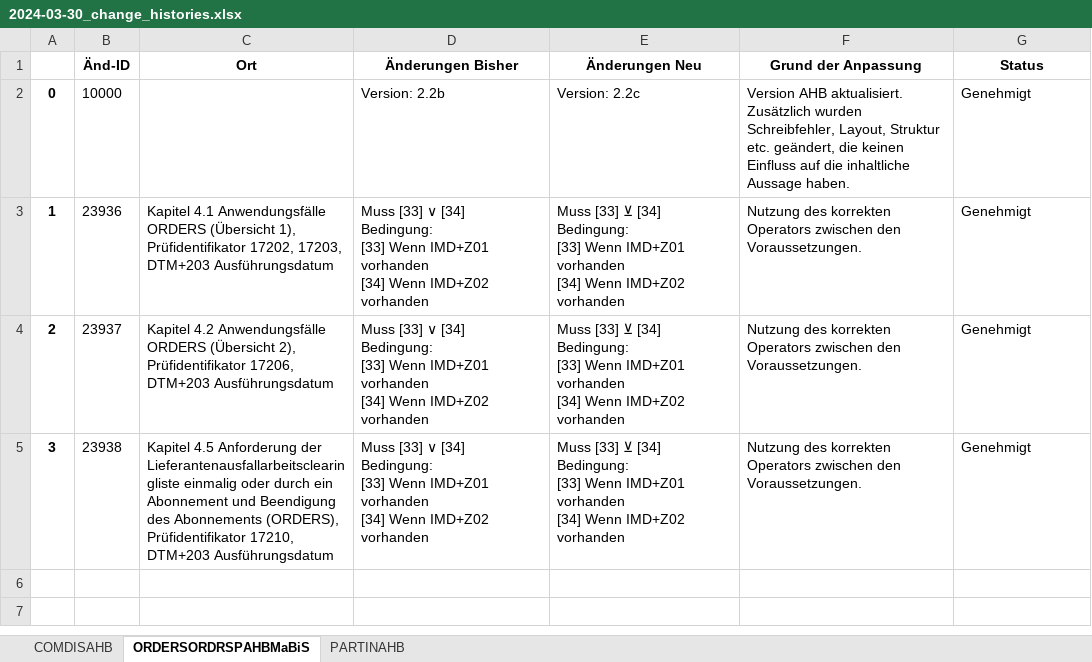
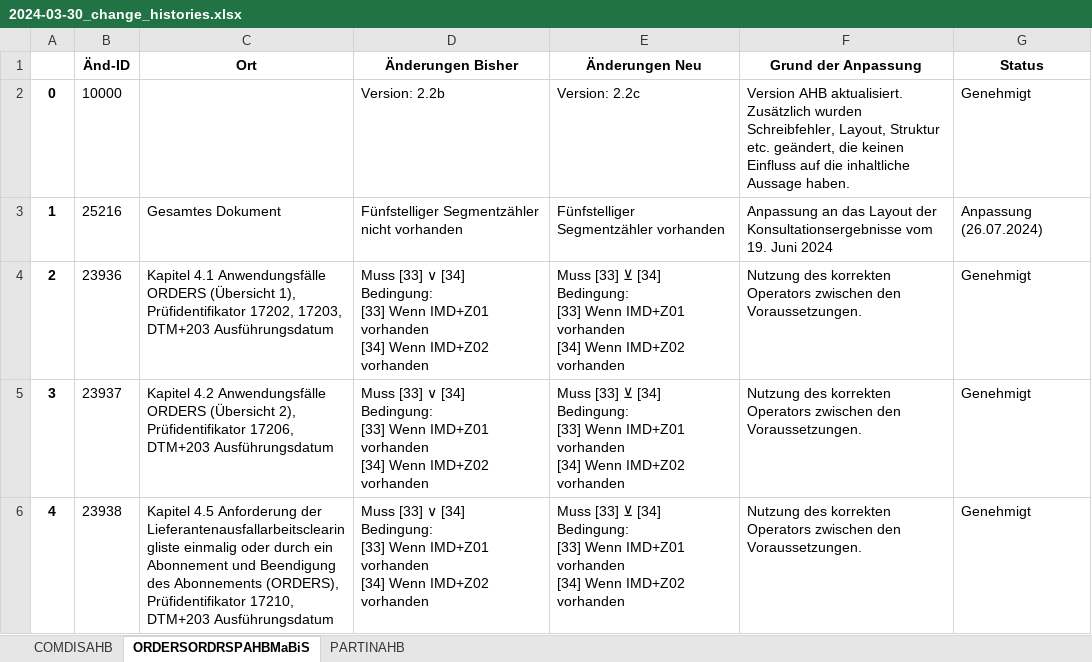
Before and after one commit to Hochfrequenz/kohlrahbi, an Excel workbook: unittests/test-edi-energy-mirror-repo/edi_energy_de/FV2310/expected-output/2024-03-30_change_histories.xlsx, sheet ORDERSORDRSPAHBMaBiS, drawn as a sheet; values as stored, in another font and other column widths than the file's, no borders; ↵ is a line break in a cell; the diff names each change by its address in the sheet, - before the commit and + after, or states it on an @@ line.

Commit message:
fix: parsing of segment ids (#406)
* new filter in edifact structure cell

* add segment_id parsing

* add segment_id where it belongs

* fixed / added tests

* added snapshot test und fixed others

* fixed tests

* fixed snapshot test

* fix minor issue

* update snapshot

* updated snapshot final

* updated gitignore

* snapshot final 2

---------

Co-authored-by: kevin <68426071+hf-krechan@users.noreply.github.com>

```diff
--- a/unittests/test-edi-energy-mirror-repo/edi_energy_de/FV2310/expected-output/2024-03-30_change_histories.xlsx (sheet ORDERSORDRSPAHBMaBiS)
+++ b/unittests/test-edi-energy-mirror-repo/edi_energy_de/FV2310/expected-output/2024-03-30_change_histories.xlsx (sheet ORDERSORDRSPAHBMaBiS)
-B3 (Änd-ID): 23936
+B3 (Änd-ID): 25216
-C3 (Ort): Kapitel 4.1 Anwendungsfälle ORDERS (Übersicht 1), Prüfidentifikator 17202, 17203, DTM+203 Ausführungsdatum
+C3 (Ort): Gesamtes Dokument
-D3 (Änderungen Bisher): Muss [33] ∨ [34] ↵ Bedingung: ↵ [33] Wenn IMD+Z01 vorhanden ↵ [34] Wenn IMD+Z02 vorhanden
+D3 (Änderungen Bisher): Fünfstelliger Segmentzähler nicht vorhanden
-E3 (Änderungen Neu): Muss [33] ⊻ [34] ↵ Bedingung: ↵ [33] Wenn IMD+Z01 vorhanden ↵ [34] Wenn IMD+Z02 vorhanden
+E3 (Änderungen Neu): Fünfstelliger Segmentzähler vorhanden
-F3 (Grund der Anpassung): Nutzung des korrekten Operators zwischen den Voraussetzungen.
+F3 (Grund der Anpassung): Anpassung an das Layout der Konsultationsergebnisse vom 19. Juni 2024
-G3 (Status): Genehmigt
+G3 (Status): Anpassung (26.07.2024)
-B4 (Änd-ID): 23937
+B4 (Änd-ID): 23936
-C4 (Ort): Kapitel 4.2 Anwendungsfälle ORDERS (Übersicht 2), Prüfidentifikator 17206, DTM+203 Ausführungsdatum
+C4 (Ort): Kapitel 4.1 Anwendungsfälle ORDERS (Übersicht 1), Prüfidentifikator 17202, 17203, DTM+203 Ausführungsdatum
-B5 (Änd-ID): 23938
+B5 (Änd-ID): 23937
-C5 (Ort): Kapitel 4.5 Anforderung der Lieferantenausfallarbeitsclearingliste einmalig oder durch ein Abonnement und Beendigung des Abonnements (ORDERS), Prüfidentifikator 17210, DTM+203 Ausführungsdatum
+C5 (Ort): Kapitel 4.2 Anwendungsfälle ORDERS (Übersicht 2), Prüfidentifikator 17206, DTM+203 Ausführungsdatum
+row 6: 4 | 23938 | Kapitel 4.5 Anforderung der Lieferantenausfallarbeitsclearingliste einmalig oder durch ein Abonnement und Beendigung des Abonnements (ORDERS), Prüfidentifikator 17210, DTM+203 Ausführungsdatum | Muss [33] ∨ [34] ↵ Bedingung: ↵ [33] Wenn IMD+Z01 vorhanden ↵ [34] Wenn IMD+Z02 vorhanden | Muss [33] ⊻ [34] ↵ Bedingung: ↵ [33] Wenn IMD+Z01 vorhanden ↵ [34] Wenn IMD+Z02 vorhanden | Nutzung des korrekten Operators zwischen den Voraussetzungen. | Genehmigt
```
Also changed, not shown: 17 other files.
